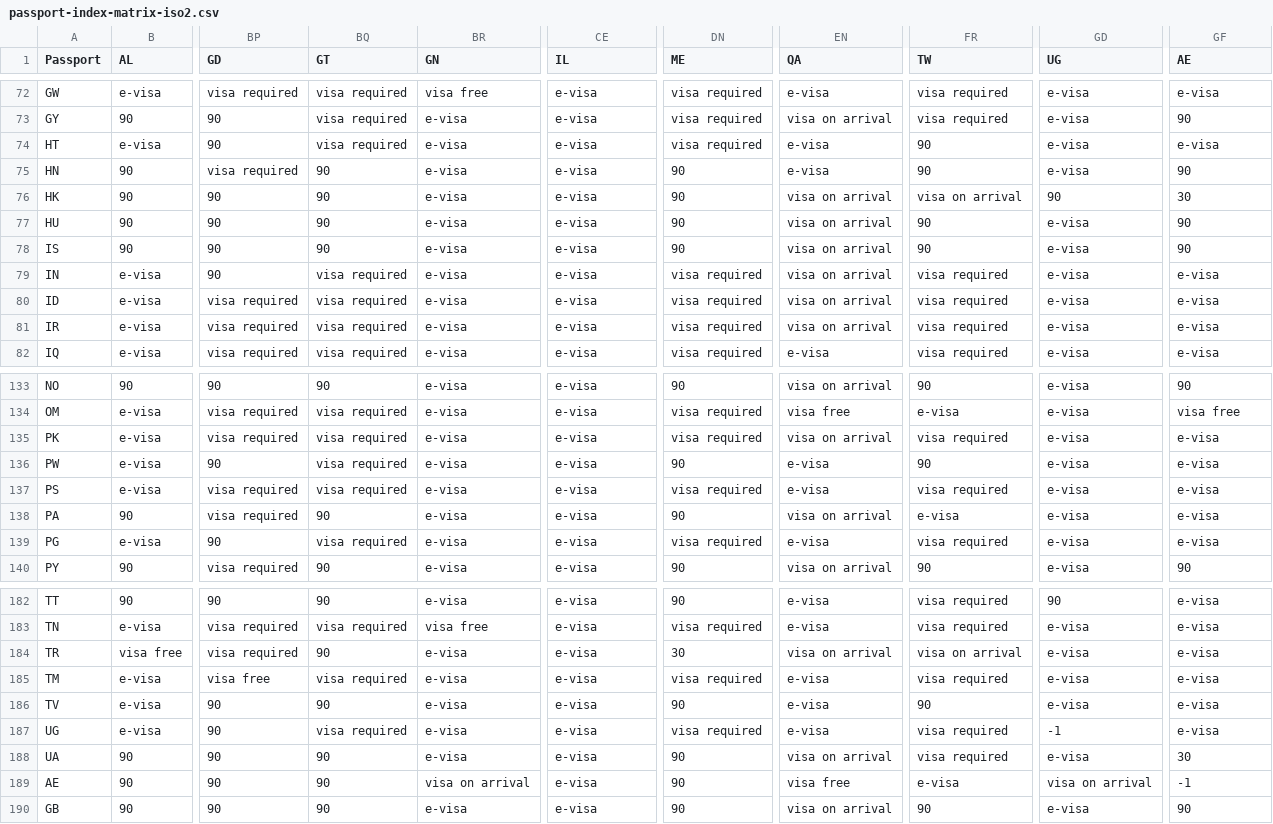
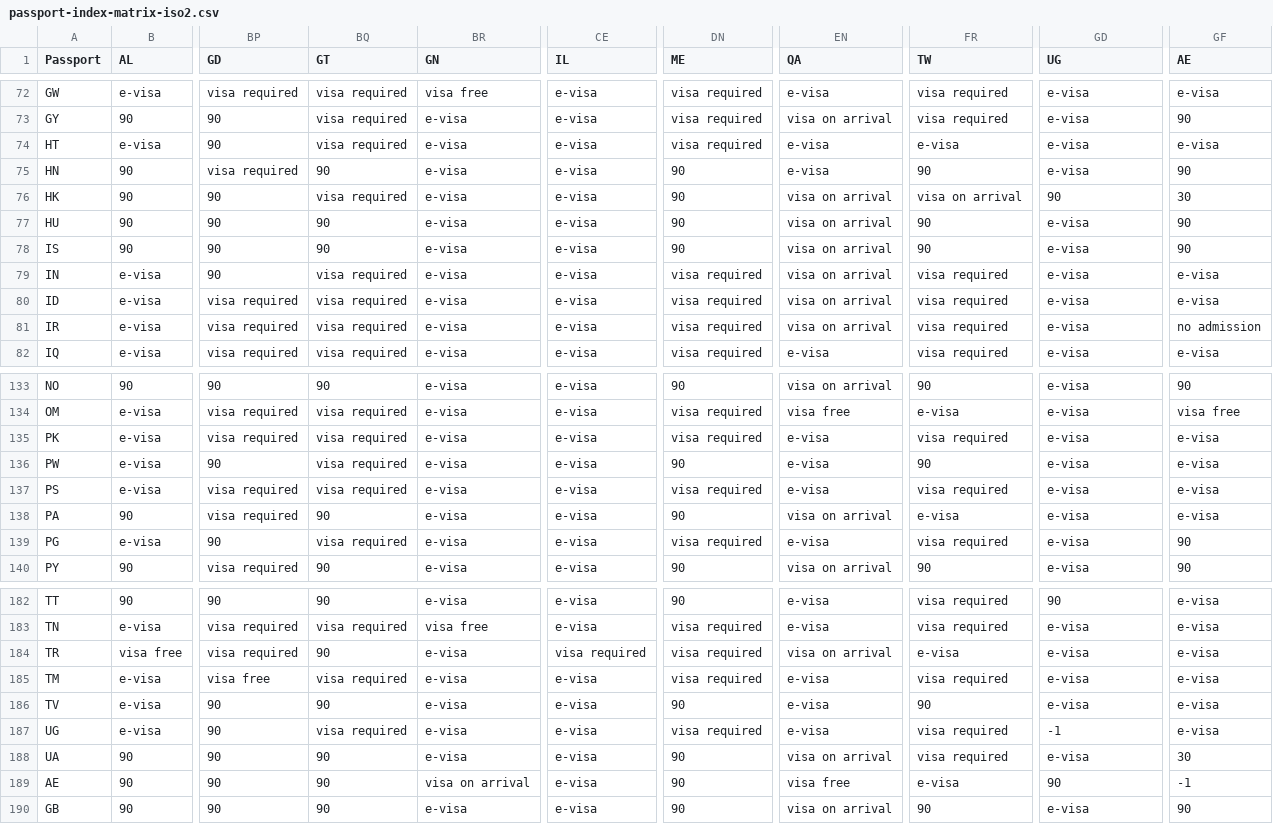
Before and after one commit to angarsky/passport-index-dataset, a CSV file: passport-index-matrix-iso2.csv, drawn as a sheet; only a part is shown, gaps mark what is left out; the diff covers the shown part only; the diff names each change by its address in the sheet, - before the commit and + after, or states it on an @@ line.

```diff
--- a/passport-index-matrix-iso2.csv
+++ b/passport-index-matrix-iso2.csv
-FR74 (TW): 90
+FR74 (TW): e-visa
-BQ76 (GT): 90
+BQ76 (GT): visa required
-GF81 (AE): e-visa
+GF81 (AE): no admission
-EN135 (QA): visa on arrival
+EN135 (QA): e-visa
-GF139 (AE): e-visa
+GF139 (AE): 90
-CE184 (IL): e-visa
+CE184 (IL): visa required
-DN184 (ME): 30
+DN184 (ME): visa required
-FR184 (TW): visa on arrival
+FR184 (TW): e-visa
-GD189 (UG): visa on arrival
+GD189 (UG): 90
```
Also changed, not shown: 4 edited cells elsewhere in this file, passport-index-matrix-iso3.csv, passport-index-matrix.csv, 3 other files.
